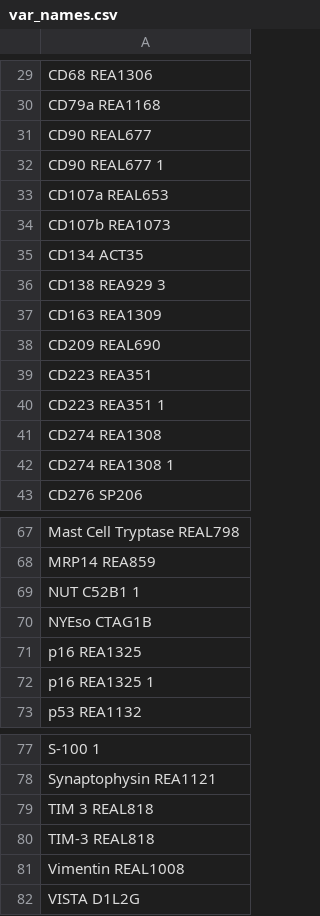
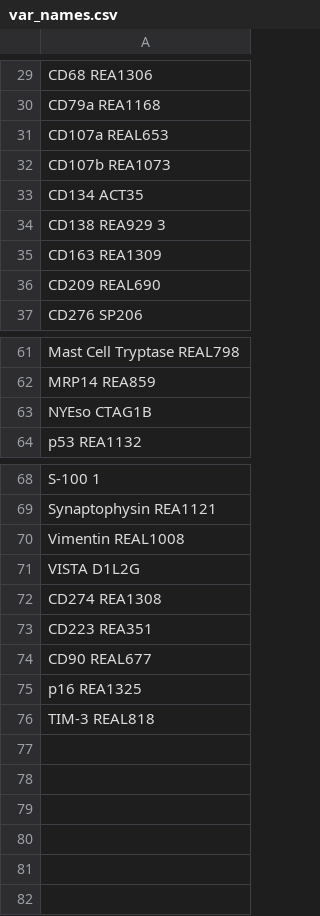
Before and after one commit to SchapiroLabor/NUT_spatial, a CSV file: cellcharter/trvae/var_names.csv, drawn as a sheet; only a part is shown, gaps mark what is left out.

```diff
--- a/cellcharter/trvae/var_names.csv
+++ b/cellcharter/trvae/var_names.csv
@@ -30,4 +30,2 @@ CD68 REA1306
 CD79a REA1168
-CD90 REAL677
-CD90 REAL677 1
 CD107a REAL653
@@ -38,6 +36,2 @@ CD163 REA1309
 CD209 REAL690
-CD223 REA351
-CD223 REA351 1
-CD274 REA1308
-CD274 REA1308 1
 CD276 SP206
@@ -68,6 +62,3 @@ Mast Cell Tryptase REAL798
 MRP14 REA859
-NUT C52B1 1
 NYEso CTAG1B
-p16 REA1325
-p16 REA1325 1
 p53 REA1132
@@ -78,5 +69,8 @@ S-100 1
 Synaptophysin REA1121
-TIM 3 REAL818
-TIM-3 REAL818
 Vimentin REAL1008
 VISTA D1L2G
+CD274 REA1308
+CD223 REA351
+CD90 REAL677
+p16 REA1325
+TIM-3 REAL818
```
Also changed, not shown: 9 other files.
